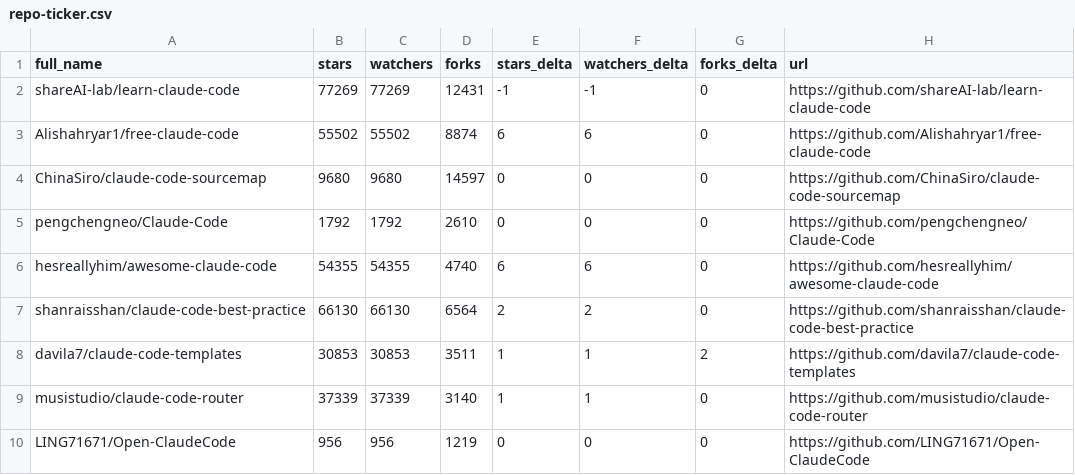
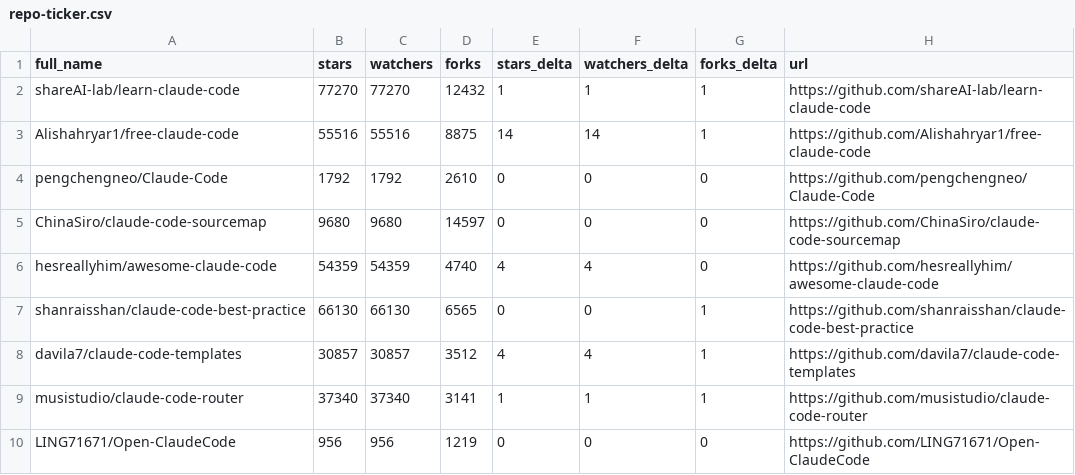
Before and after one commit to LeZhenGzzz/awesome-claude-code, a CSV file: data/repo-ticker.csv, drawn as a sheet; only a part is shown; the diff covers the shown part only.

```diff
--- a/data/repo-ticker.csv
+++ b/data/repo-ticker.csv
@@ -1,10 +1,10 @@
 full_name,stars,watchers,forks,stars_delta,watchers_delta,forks_delta,url
-shareAI-lab/learn-claude-code,77269,77269,12431,-1,-1,0,https://github.com/shareAI-lab/learn-claude-code
-Alishahryar1/free-claude-code,55502,55502,8874,6,6,0,https://github.com/Alishahryar1/free-claude-code
+shareAI-lab/learn-claude-code,77270,77270,12432,1,1,1,https://github.com/shareAI-lab/learn-claude-code
+Alishahryar1/free-claude-code,55516,55516,8875,14,14,1,https://github.com/Alishahryar1/free-claude-code
+pengchengneo/Claude-Code,1792,1792,2610,0,0,0,https://github.com/pengchengneo/Claude-Code
 ChinaSiro/claude-code-sourcemap,9680,9680,14597,0,0,0,https://github.com/ChinaSiro/claude-code-sourcemap
-pengchengneo/Claude-Code,1792,1792,2610,0,0,0,https://github.com/pengchengneo/Claude-Code
-hesreallyhim/awesome-claude-code,54355,54355,4740,6,6,0,https://github.com/hesreallyhim/awesome-claude-code
-shanraisshan/claude-code-best-practice,66130,66130,6564,2,2,0,https://github.com/shanraisshan/claude-code-best-practice
-davila7/claude-code-templates,30853,30853,3511,1,1,2,https://github.com/davila7/claude-code-templates
-musistudio/claude-code-router,37339,37339,3140,1,1,0,https://github.com/musistudio/claude-code-router
+hesreallyhim/awesome-claude-code,54359,54359,4740,4,4,0,https://github.com/hesreallyhim/awesome-claude-code
+shanraisshan/claude-code-best-practice,66130,66130,6565,0,0,1,https://github.com/shanraisshan/claude-code-best-practice
+davila7/claude-code-templates,30857,30857,3512,4,4,1,https://github.com/davila7/claude-code-templates
+musistudio/claude-code-router,37340,37340,3141,1,1,1,https://github.com/musistudio/claude-code-router
 LING71671/Open-ClaudeCode,956,956,1219,0,0,0,https://github.com/LING71671/Open-ClaudeCode
```
Also changed, not shown: 1 added row, 1 removed row, 1 moved row and 92 edited cells elsewhere in this file, 2 other files.
